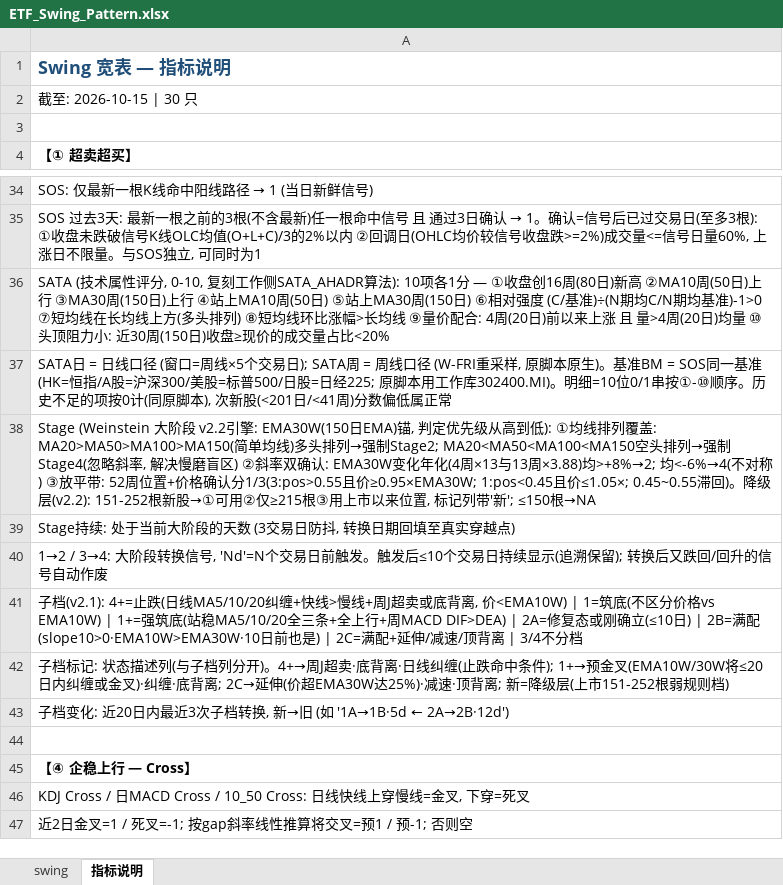
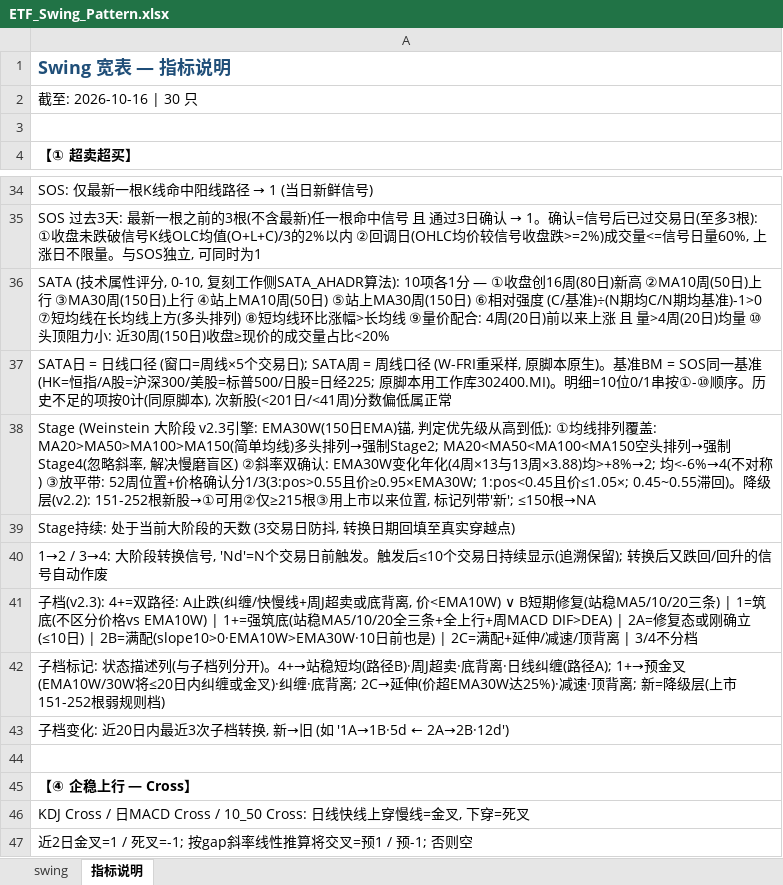
Before and after one commit to jibom/swing-pattern, an Excel workbook: ETF_Swing_Pattern.xlsx, sheet 指标说明, drawn as a sheet; only a part is shown, gaps mark what is left out; values as stored, in another font and other column widths than the file's, no borders; the diff names each change by its address in the sheet, - before the commit and + after, or states it on an @@ line.

```diff
--- a/ETF_Swing_Pattern.xlsx (sheet 指标说明)
+++ b/ETF_Swing_Pattern.xlsx (sheet 指标说明)
-A2: 截至: 2026-10-15 | 30 只
+A2: 截至: 2026-10-16 | 30 只
-A38: …大阶段 v2.2引擎: EMA30W(150…
+A38: …大阶段 v2.3引擎: EMA30W(150…
-A41: 子档(v2.1): 4+=止跌(日线MA5/10/20纠缠+快线>慢线+周J超卖或底背离, 价<EMA10W) | 1=筑底…
+A41: 子档(v2.3): 4+=双路径: A止跌(纠缠/快慢线+周J超卖或底背离, 价<EMA10W) ∨ B短期修复(站稳MA5/10/20三条) | 1=筑底…
-A42: …开)。4+→周J超卖·底背离·日线纠缠(止跌命中条件); 1+→预金叉…
+A42: …开)。4+→站稳短均(路径B)·周J超卖·底背离·日线纠缠(路径A); 1+→预金叉…
```
Also changed, not shown: sheet swing, A_Swing_Pattern.xlsx, HK_Swing_Pattern.xlsx, 1 other file.
